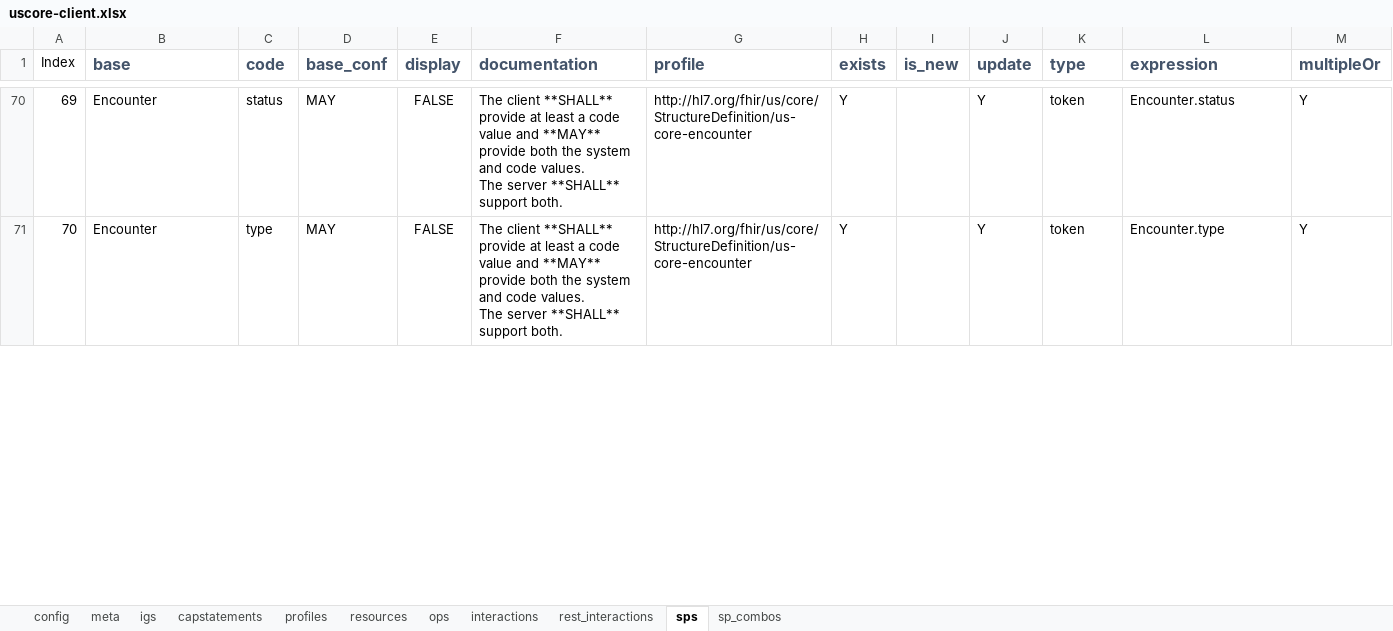
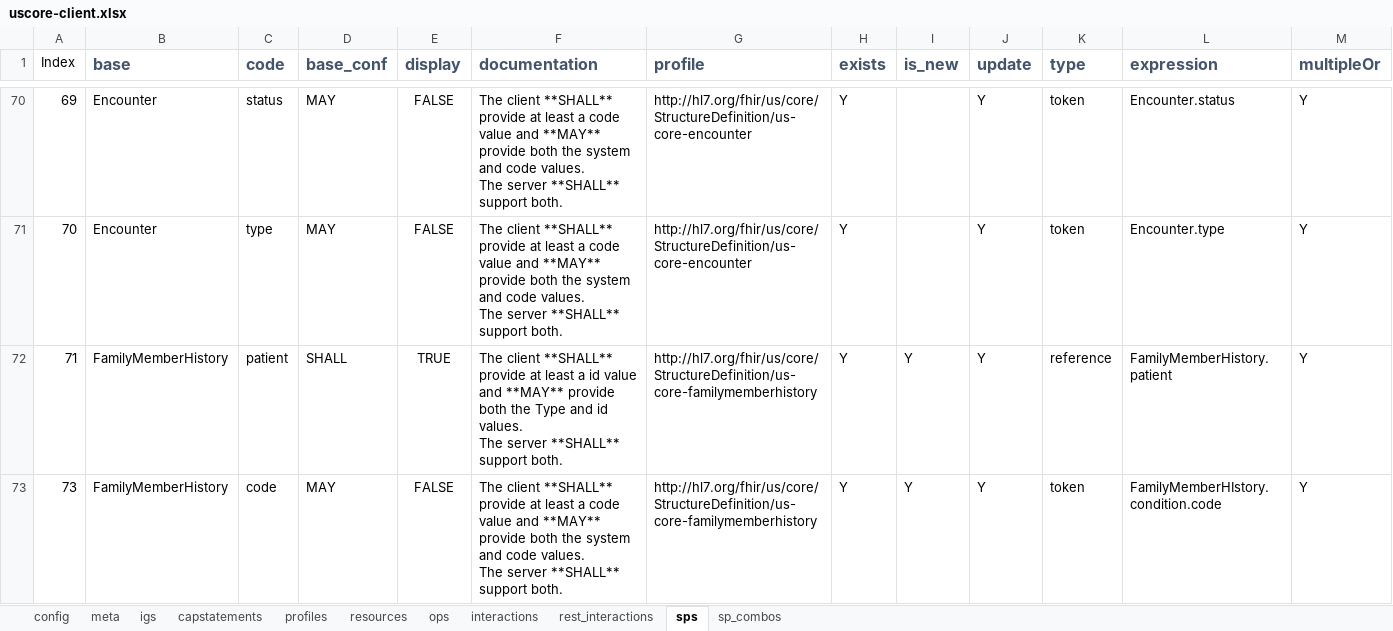
Before and after one commit to HL7/US-Core, an Excel workbook: input/resources_spreadsheets/uscore-client.xlsx, sheet sps, drawn as a sheet; only a part is shown, gaps mark what is left out; values as stored, in another font and other column widths than the file's, no borders; conditional formats not drawn; rows hold the shown columns only; ↵ is a line break in a cell; the diff covers the shown part only; the diff names each change by its address in the sheet, - before the commit and + after, or states it on an @@ line.

```diff
--- a/input/resources_spreadsheets/uscore-client.xlsx (sheet sps)
+++ b/input/resources_spreadsheets/uscore-client.xlsx (sheet sps)
+row 72: 71 | FamilyMemberHistory | patient | SHALL | TRUE | The client **SHALL** provide at least a id value and **MAY** provide both the Type and id values. ↵ The server **SHALL** support both. | http://hl7.org/fhir/us/core/StructureDefinition/us-core-familymemberhistory | Y | Y | Y | reference | FamilyMemberHistory.patient | Y
+row 73: 73 | FamilyMemberHistory | code | MAY | FALSE | The client **SHALL** provide at least a code value and **MAY** provide both the system and code values. ↵ The server **SHALL** support both. | http://hl7.org/fhir/us/core/StructureDefinition/us-core-familymemberhistory | Y | Y | Y | token | FamilyMemberHIstory.condition.code | Y
```
Also changed, not shown: 1 added row, 6 edited cells, cell formats and row numbers in column A elsewhere in this sheet, sheet sp_combos, sheet profiles, sheet resources, sheet interactions, sheet meta, formulas that keep their value, input/resources_spreadsheets/uscore-server.xlsx, 4 other files.
